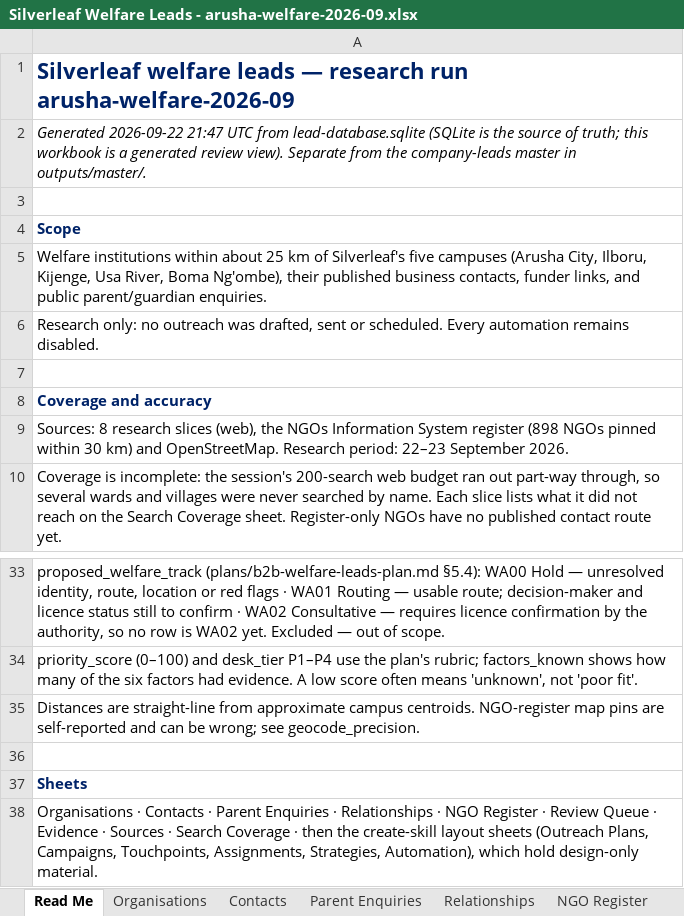
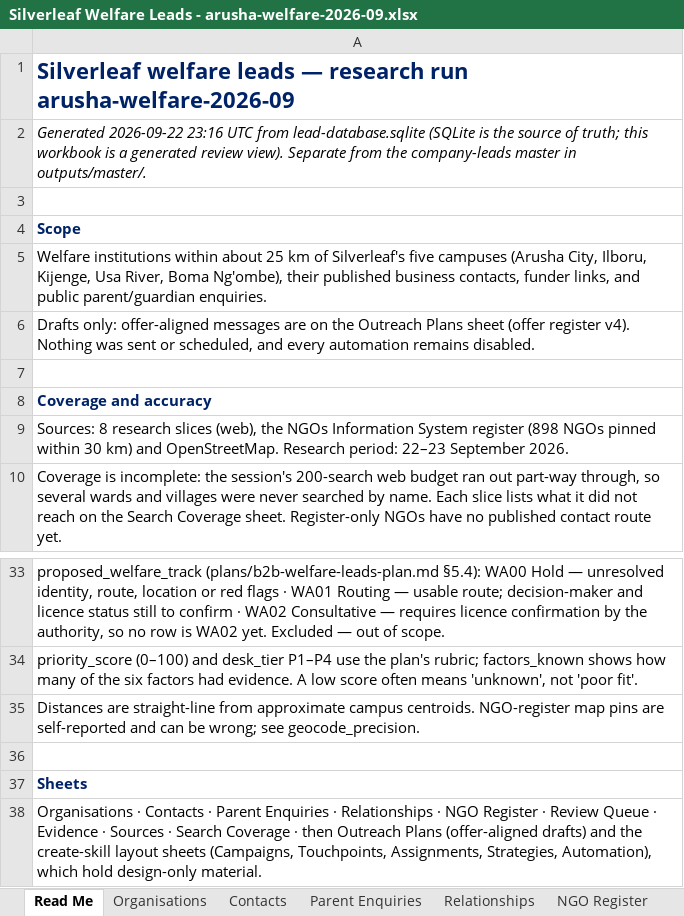
Before and after one commit to Nehemia-joh/Agenticmarketing, an Excel workbook: outputs/runs/arusha-welfare-2026-09/Silverleaf Welfare Leads - arusha-welfare-2026-09.xlsx, sheet Read Me, drawn as a sheet; only a part is shown, gaps mark what is left out; values as stored, in another font and other column widths than the file's, no borders; the diff names each change by its address in the sheet, - before the commit and + after, or states it on an @@ line.

```diff
--- a/outputs/runs/arusha-welfare-2026-09/Silverleaf Welfare Leads - arusha-welfare-2026-09.xlsx (sheet Read Me)
+++ b/outputs/runs/arusha-welfare-2026-09/Silverleaf Welfare Leads - arusha-welfare-2026-09.xlsx (sheet Read Me)
-A2: Generated 2026-09-22 21:47 UTC from…
+A2: Generated 2026-09-22 23:16 UTC from…
-A6: Research only: no outreach was drafted, sent or scheduled. Every automation remains…
+A6: Drafts only: offer-aligned messages are on the Outreach Plans sheet (offer register v4). Nothing was sent or scheduled, and every automation remains…
-A38: …· then the create-skill layout sheets (Outreach Plans, Campaigns, Touchpoints, Assignments,…
+A38: …· then Outreach Plans (offer-aligned drafts) and the create-skill layout sheets (Campaigns, Touchpoints, Assignments,…
```
Also changed, not shown: sheet Outreach Plans, sheet Strategies, sheet Assignments, sheet Automation, sheet Campaigns, sheet Touchpoints, outputs/runs/arusha-government-2026-09/Silverleaf Government Leads - arusha-government-2026-09.xlsx, 39 other files.
